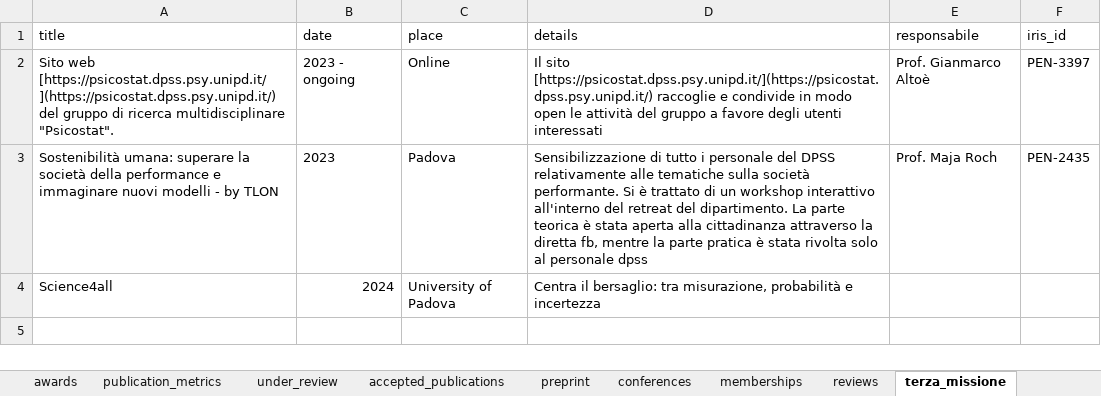
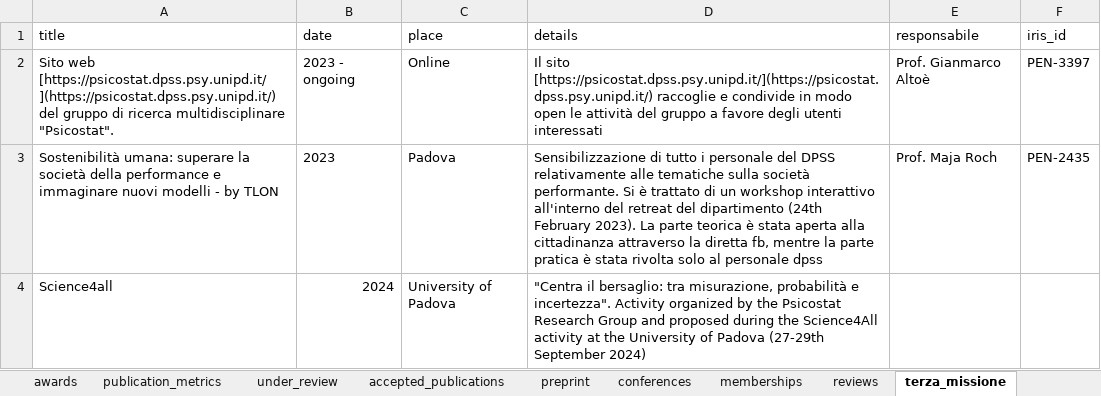
Before and after one commit to filippogambarota/cv, an Excel workbook: data/data.xlsx, sheet terza_missione, drawn as a sheet; values as stored, in another font and other column widths than the file's, no borders; charts and pictures not drawn; the diff names each change by its address in the sheet, - before the commit and + after, or states it on an @@ line.

```diff
--- a/data/data.xlsx (sheet terza_missione)
+++ b/data/data.xlsx (sheet terza_missione)
-D3 (details): …retreat del dipartimento. La parte…
+D3 (details): …retreat del dipartimento (24th February 2023). La parte…
-D4 (details): Centra il bersaglio: tra misurazione, probabilità e incertezza
+D4 (details): "Centra il bersaglio: tra misurazione, probabilità e incertezza". Activity organized by the Psicostat Research Group and proposed during the Science4All activity at the University of Padova (27-29th September 2024)
```
Also changed, not shown: sheet publication_metrics, 5 other files.
